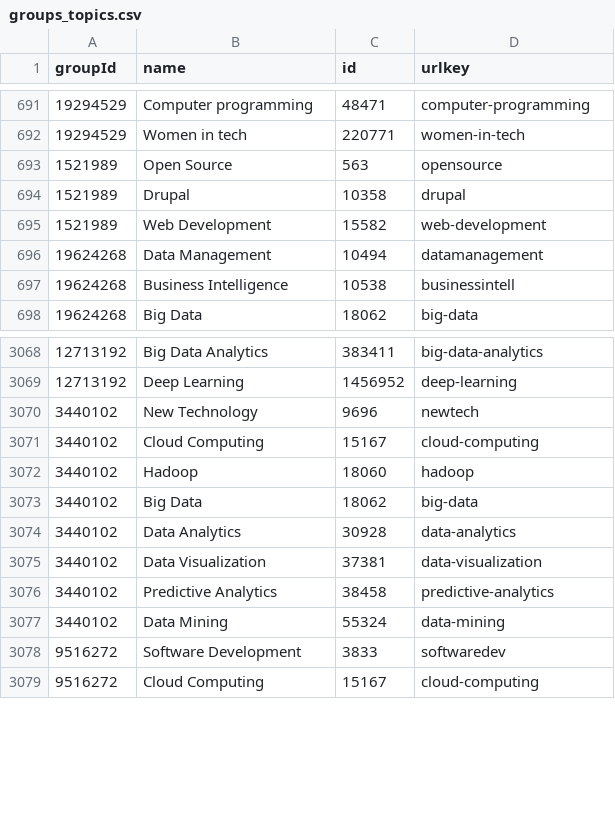
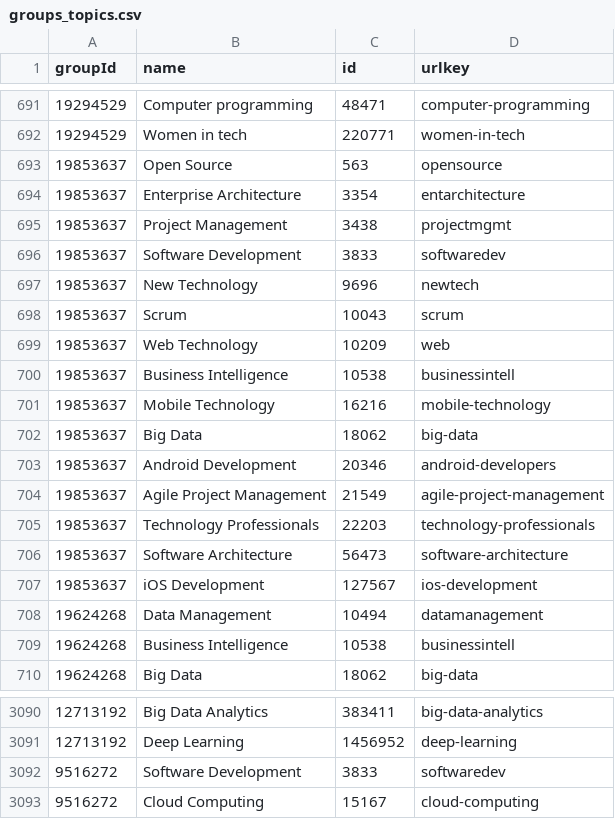
Before and after one commit to neo4j-meetups/modeling-worked-example, a CSV file: data/groups_topics.csv, drawn as a sheet; only a part is shown, gaps mark what is left out; the diff covers the shown part only.

```diff
--- a/data/groups_topics.csv
+++ b/data/groups_topics.csv
@@ -692,5 +692,17 @@ groupId,name,id,urlkey
 19294529,"Women in tech",220771,"women-in-tech"
-1521989,"Open Source",563,"opensource"
-1521989,"Drupal",10358,"drupal"
-1521989,"Web Development",15582,"web-development"
+19853637,"Open Source",563,"opensource"
+19853637,"Enterprise Architecture",3354,"entarchitecture"
+19853637,"Project Management",3438,"projectmgmt"
+19853637,"Software Development",3833,"softwaredev"
+19853637,"New Technology",9696,"newtech"
+19853637,"Scrum",10043,"scrum"
+19853637,"Web Technology",10209,"web"
+19853637,"Business Intelligence",10538,"businessintell"
+19853637,"Mobile Technology",16216,"mobile-technology"
+19853637,"Big Data",18062,"big-data"
+19853637,"Android Development",20346,"android-developers"
+19853637,"Agile Project Management",21549,"agile-project-management"
+19853637,"Technology Professionals",22203,"technology-professionals"
+19853637,"Software Architecture",56473,"software-architecture"
+19853637,"iOS Development",127567,"ios-development"
 19624268,"Data Management",10494,"datamanagement"
@@ -3069,10 +3091,2 @@ groupId,name,id,urlkey
 12713192,"Deep Learning",1456952,"deep-learning"
-3440102,"New Technology",9696,"newtech"
-3440102,"Cloud Computing",15167,"cloud-computing"
-3440102,"Hadoop",18060,"hadoop"
-3440102,"Big Data",18062,"big-data"
-3440102,"Data Analytics",30928,"data-analytics"
-3440102,"Data Visualization",37381,"data-visualization"
-3440102,"Predictive Analytics",38458,"predictive-analytics"
-3440102,"Data Mining",55324,"data-mining"
 9516272,"Software Development",3833,"softwaredev"
```
Also changed, not shown: 1 added row and 35 moved rows elsewhere in this file, data/groups.csv, data/venues.csv, 3 other files.
